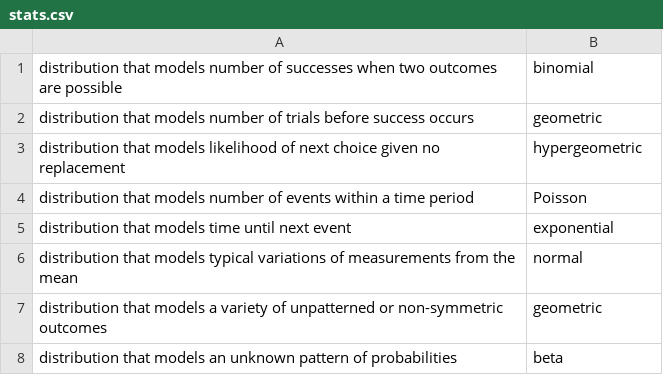
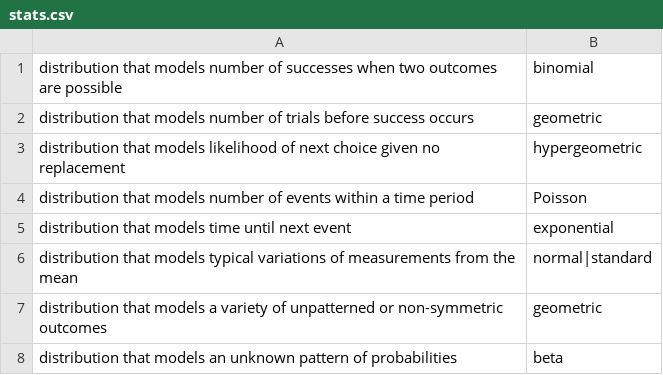
Before and after one commit to BluntSporks/flashcards, a CSV file: decks/stats.csv, drawn as a sheet.

```diff
--- a/decks/stats.csv
+++ b/decks/stats.csv
@@ -5,3 +5,3 @@ distribution that models number of events within a time period,Poisson
 distribution that models time until next event,exponential
-distribution that models typical variations of measurements from the mean,normal
+distribution that models typical variations of measurements from the mean,normal|standard
 distribution that models a variety of unpatterned or non-symmetric outcomes,geometric
```
Also changed, not shown: 2 other files.
